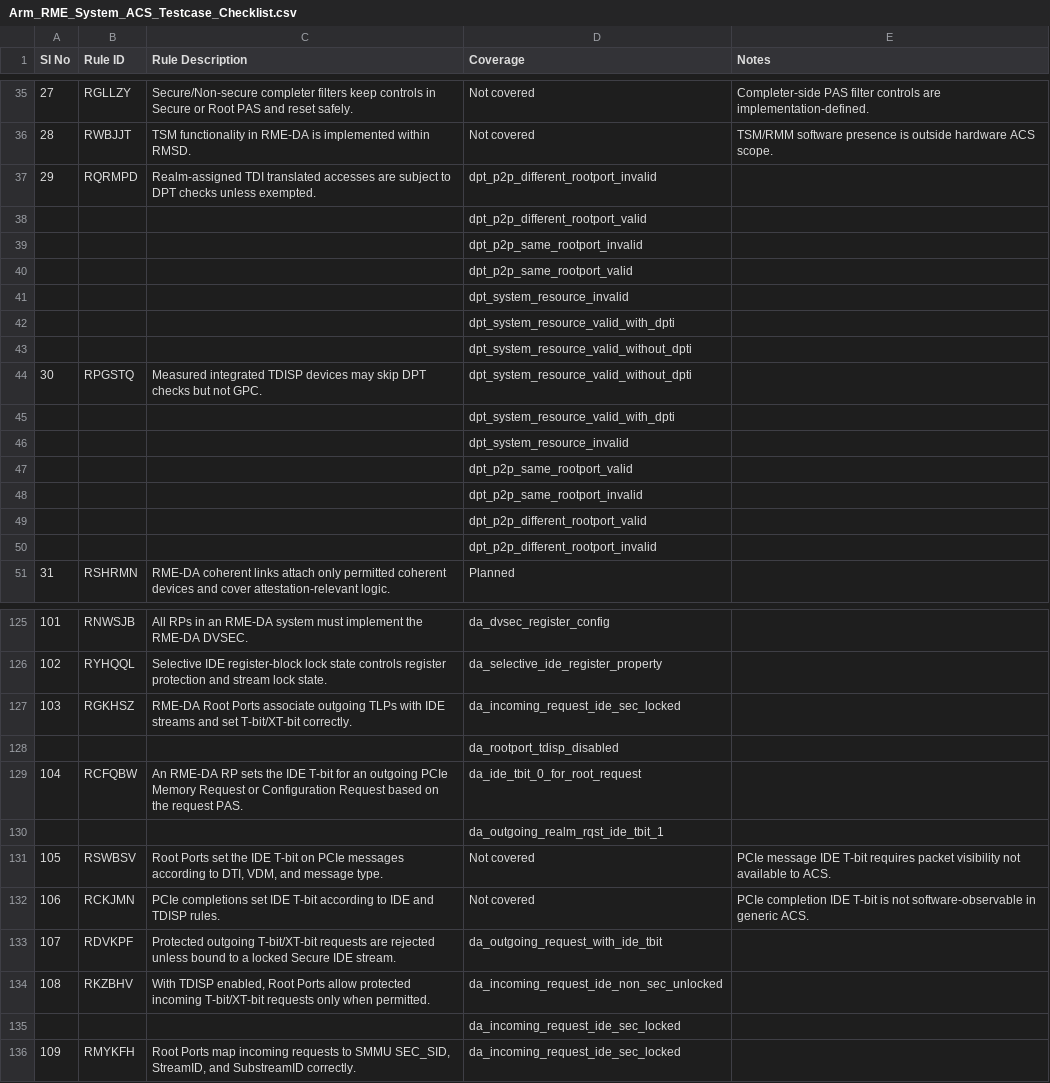
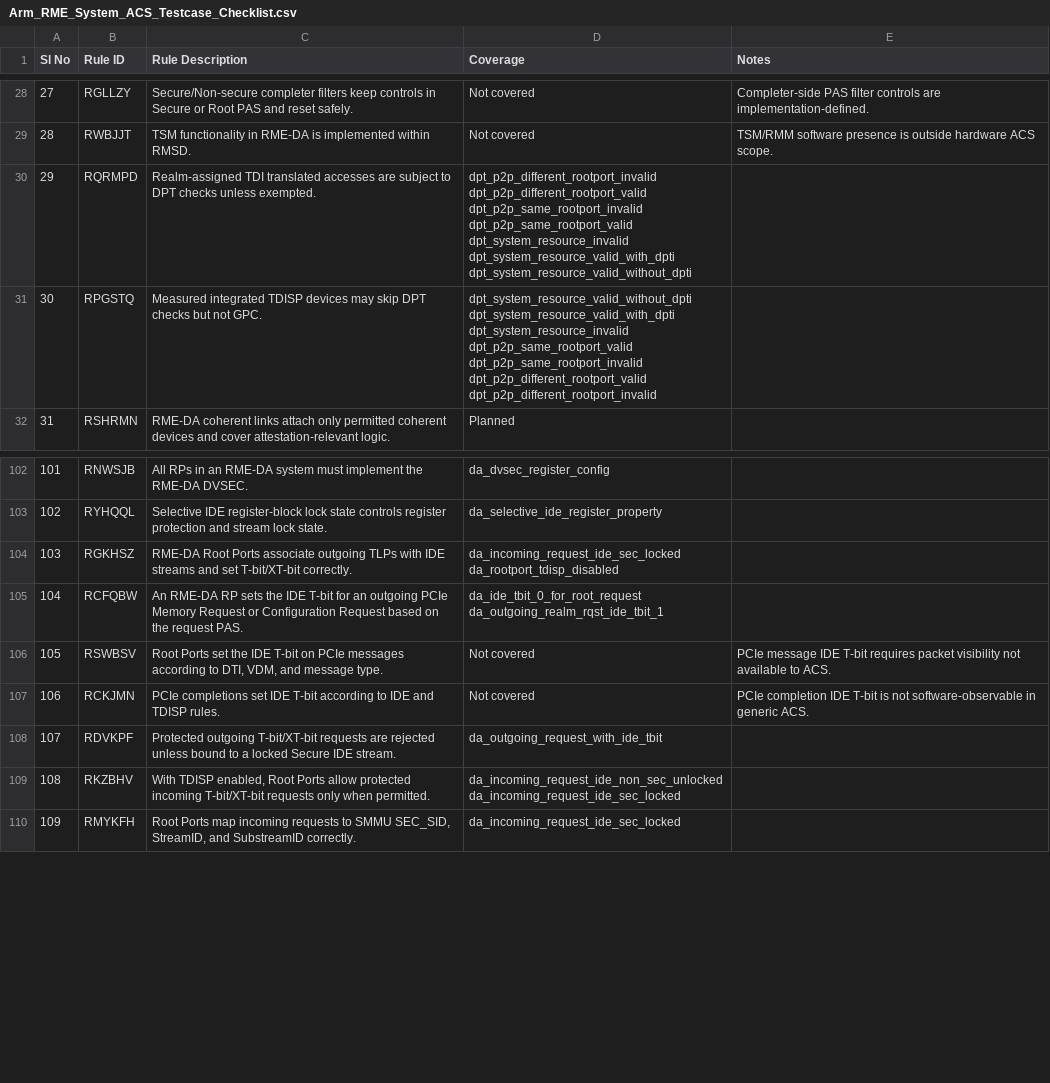
Before and after one commit to Nandanraaghu/rme-sysarch-acs, a CSV file: Docs/Arm_RME_System_ACS_Testcase_Checklist.csv, drawn as a sheet; only a part is shown, gaps mark what is left out; the diff covers the shown part only.

Commit message:
docs: use quoted multiline coverage cells
Keep one checklist row per rule and place multiple testcase names on separate physical lines inside the quoted Coverage cell.

```diff
--- a/Docs/Arm_RME_System_ACS_Testcase_Checklist.csv
+++ b/Docs/Arm_RME_System_ACS_Testcase_Checklist.csv
@@ -36,16 +36,16 @@ Sl No,Rule ID,Rule Description,Coverage,Notes
 28,RWBJJT,TSM functionality in RME-DA is implemented within RMSD.,Not covered,TSM/RMM software presence is outside hardware ACS scope.
-29,RQRMPD,Realm-assigned TDI translated accesses are subject to DPT checks unless exempted.,dpt_p2p_different_rootport_invalid,
-,,,dpt_p2p_different_rootport_valid,
-,,,dpt_p2p_same_rootport_invalid,
-,,,dpt_p2p_same_rootport_valid,
-,,,dpt_system_resource_invalid,
-,,,dpt_system_resource_valid_with_dpti,
-,,,dpt_system_resource_valid_without_dpti,
-30,RPGSTQ,Measured integrated TDISP devices may skip DPT checks but not GPC.,dpt_system_resource_valid_without_dpti,
-,,,dpt_system_resource_valid_with_dpti,
-,,,dpt_system_resource_invalid,
-,,,dpt_p2p_same_rootport_valid,
-,,,dpt_p2p_same_rootport_invalid,
-,,,dpt_p2p_different_rootport_valid,
-,,,dpt_p2p_different_rootport_invalid,
+29,RQRMPD,Realm-assigned TDI translated accesses are subject to DPT checks unless exempted.,"dpt_p2p_different_rootport_invalid
+dpt_p2p_different_rootport_valid
+dpt_p2p_same_rootport_invalid
+dpt_p2p_same_rootport_valid
+dpt_system_resource_invalid
+dpt_system_resource_valid_with_dpti
+dpt_system_resource_valid_without_dpti",
+30,RPGSTQ,Measured integrated TDISP devices may skip DPT checks but not GPC.,"dpt_system_resource_valid_without_dpti
+dpt_system_resource_valid_with_dpti
+dpt_system_resource_invalid
+dpt_p2p_same_rootport_valid
+dpt_p2p_same_rootport_invalid
+dpt_p2p_different_rootport_valid
+dpt_p2p_different_rootport_invalid",
 31,RSHRMN,RME-DA coherent links attach only permitted coherent devices and cover attestation-relevant logic.,Planned,
@@ -126,6 +126,6 @@ Sl No,Rule ID,Rule Description,Coverage,Notes
 102,RYHQQL,Selective IDE register-block lock state controls register protection and stream lock state.,da_selective_ide_register_property,
-103,RGKHSZ,RME-DA Root Ports associate outgoing TLPs with IDE streams and set T-bit/XT-bit correctly.,da_incoming_request_ide_sec_locked,
-,,,da_rootport_tdisp_disabled,
-104,RCFQBW,An RME-DA RP sets the IDE T-bit for an outgoing PCIe Memory Request or Configuration Request based on the request PAS.,da_ide_tbit_0_for_root_request,
-,,,da_outgoing_realm_rqst_ide_tbit_1,
+103,RGKHSZ,RME-DA Root Ports associate outgoing TLPs with IDE streams and set T-bit/XT-bit correctly.,"da_incoming_request_ide_sec_locked
+da_rootport_tdisp_disabled",
+104,RCFQBW,An RME-DA RP sets the IDE T-bit for an outgoing PCIe Memory Request or Configuration Request based on the request PAS.,"da_ide_tbit_0_for_root_request
+da_outgoing_realm_rqst_ide_tbit_1",
 105,RSWBSV,"Root Ports set the IDE T-bit on PCIe messages according to DTI, VDM, and message type.",Not covered,PCIe message IDE T-bit requires packet visibility not available to ACS.
@@ -133,4 +133,4 @@ Sl No,Rule ID,Rule Description,Coverage,Notes
 107,RDVKPF,Protected outgoing T-bit/XT-bit requests are rejected unless bound to a locked Secure IDE stream.,da_outgoing_request_with_ide_tbit,
-108,RKZBHV,"With TDISP enabled, Root Ports allow protected incoming T-bit/XT-bit requests only when permitted.",da_incoming_request_ide_non_sec_unlocked,
-,,,da_incoming_request_ide_sec_locked,
+108,RKZBHV,"With TDISP enabled, Root Ports allow protected incoming T-bit/XT-bit requests only when permitted.","da_incoming_request_ide_non_sec_unlocked
+da_incoming_request_ide_sec_locked",
 109,RMYKFH,"Root Ports map incoming requests to SMMU SEC_SID, StreamID, and SubstreamID correctly.",da_incoming_request_ide_sec_locked,
```
Also changed, not shown: 16 removed rows and 15 edited cells elsewhere in this file.
